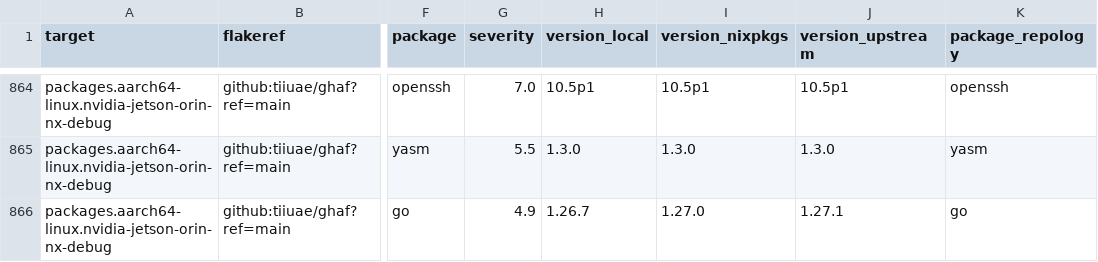
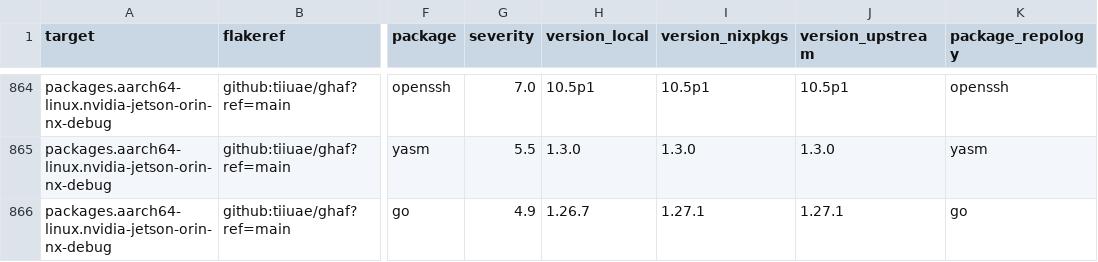
Before and after one commit to tiiuae/ghafscan, a CSV file: reports/main/data.csv, drawn as a sheet; only a part is shown, gaps mark what is left out; the diff covers the shown part only; the diff names each change by its address in the sheet, - before the commit and + after, or states it on an @@ line.

```diff
--- a/reports/main/data.csv
+++ b/reports/main/data.csv
-I866 (version_nixpkgs): 1.27.0
+I866 (version_nixpkgs): 1.27.1
```
Also changed, not shown: 158 edited cells elsewhere in this file, 1 other file.
